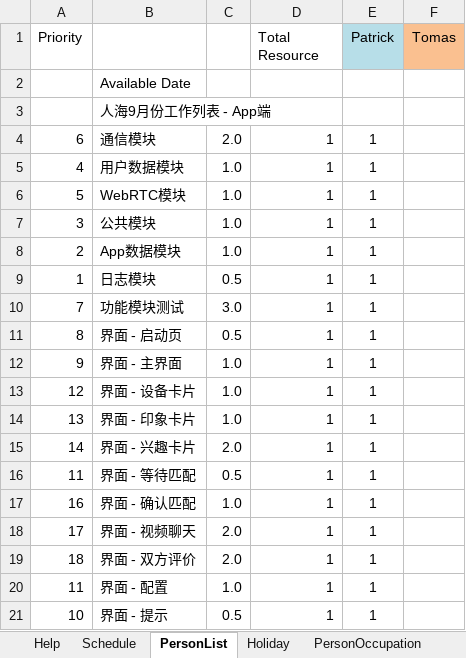
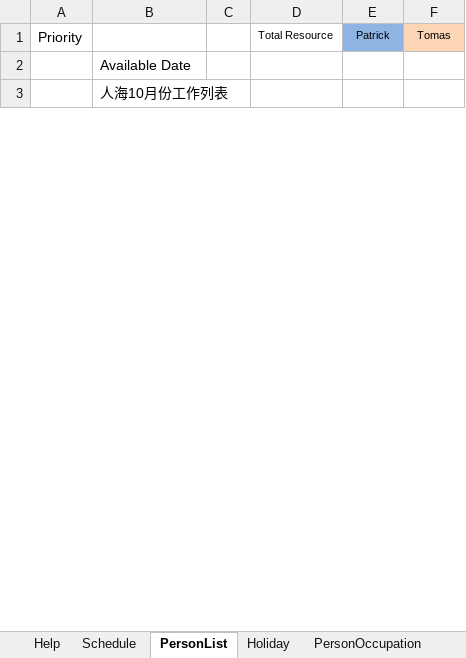
Before and after one commit to simplelifestudio/RenHai, an Excel workbook: Documents/项目管理.xlsm, sheet PersonList, drawn as a sheet; only a part is shown; values as stored, in another font and other column widths than the file's, no borders; removed rows and columns are numbered as before the commit, all else as after; the diff covers the shown part only; the diff names each change by its address in the sheet, - before the commit and + after, or states it on an @@ line.

```diff
--- a/Documents/项目管理.xlsm (sheet PersonList)
+++ b/Documents/项目管理.xlsm (sheet PersonList)
@@ D1:F1 text size: smaller @@
-E1 fill: #B7DEE8
+E1 fill: #8EB4E3
-F1 fill: #FAC090
+F1 fill: #FCD5B5
-B3: 人海9月份工作列表 - App端
+B3: 人海10月份工作列表
-row 4: 6 | 通信模块 | 2.0 | 1 | 1
-row 5: 4 | 用户数据模块 | 1.0 | 1 | 1
-row 6: 5 | WebRTC模块 | 1.0 | 1 | 1
-row 7: 3 | 公共模块 | 1.0 | 1 | 1
-row 8: 2 | App数据模块 | 1.0 | 1 | 1
-row 9: 1 | 日志模块 | 0.5 | 1 | 1
-row 10: 7 | 功能模块测试 | 3.0 | 1 | 1
-row 11: 8 | 界面 - 启动页 | 0.5 | 1 | 1
-row 12: 9 | 界面 - 主界面 | 1.0 | 1 | 1
-row 13: 12 | 界面 - 设备卡片 | 1.0 | 1 | 1
-row 14: 13 | 界面 - 印象卡片 | 1.0 | 1 | 1
-row 15: 14 | 界面 - 兴趣卡片 | 2.0 | 1 | 1
-row 16: 11 | 界面 - 等待匹配 | 0.5 | 1 | 1
-row 17: 16 | 界面 - 确认匹配 | 1.0 | 1 | 1
-row 18: 17 | 界面 - 视频聊天 | 2.0 | 1 | 1
-row 19: 18 | 界面 - 双方评价 | 2.0 | 1 | 1
-row 20: 11 | 界面 - 配置 | 1.0 | 1 | 1
-row 21: 10 | 界面 - 提示 | 0.5 | 1 | 1
```
Also changed, not shown: 28 added rows, 21 removed rows, 16 edited cells and cell formats elsewhere in this sheet, sheet PersonOccupation, sheet Schedule, other sheet tabs, formulas that keep their value, charts or pictures, Documents/项目管理.xlsx.
